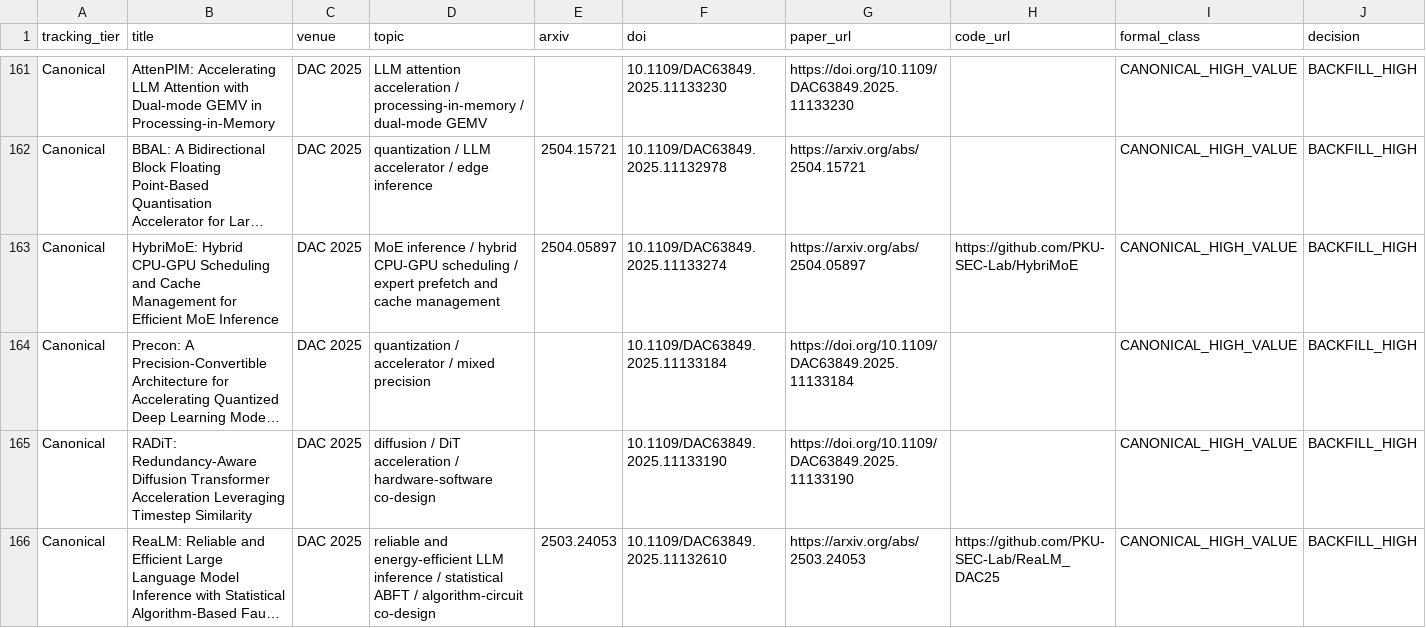
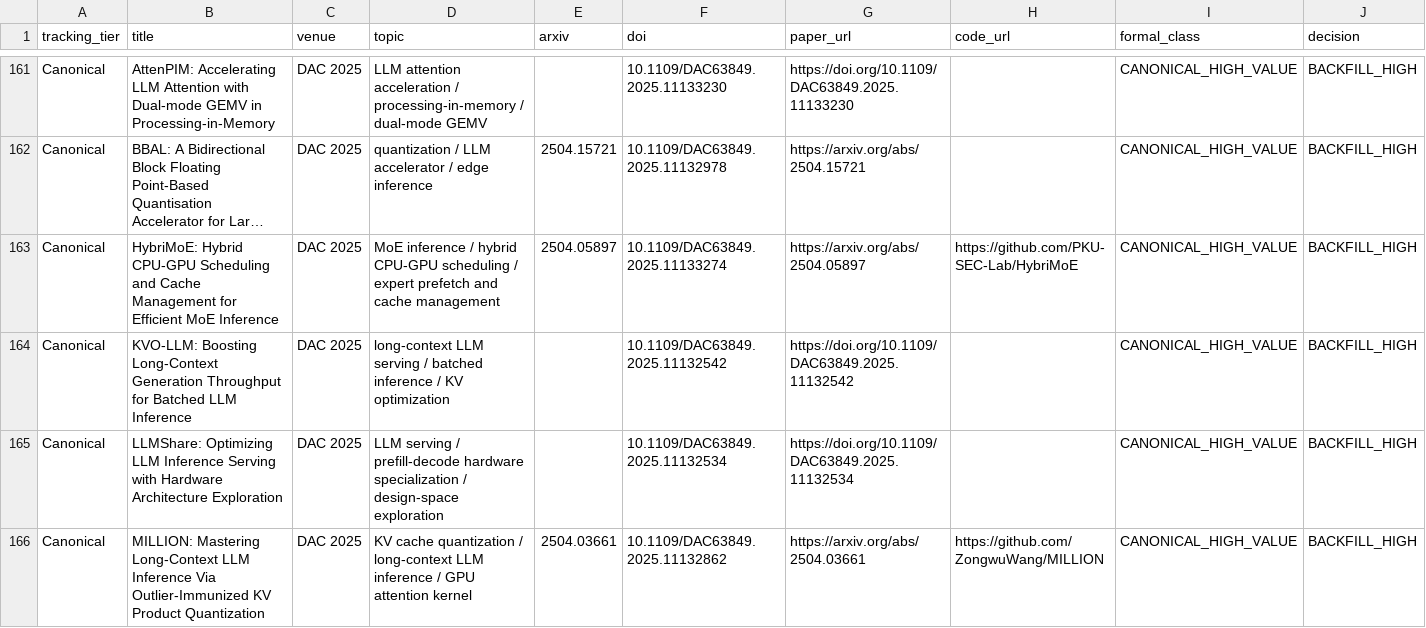
Before and after one commit to WangZhican/efficient-ml-landscape, a CSV file: data/papers.csv, drawn as a sheet; only a part is shown, gaps mark what is left out; the shorter side is filled out with more unchanged rows; long unchanged cells end in …; rows hold the shown columns only; the diff covers the shown part only; the diff names each change by its address in the sheet, - before the commit and + after, or states it on an @@ line.

```diff
--- a/data/papers.csv
+++ b/data/papers.csv
+row 164: Canonical | KVO-LLM: Boosting Long-Context Generation Throughput for Batched LLM Inference | DAC 2025 | long-context LLM serving / batched inference / KV optimization |  | 10.1109/DAC63849.2025.11132542 | https://doi.org/10.1109/DAC63849.2025.11132542 |  | CANONICAL_HIGH_VALUE | BACKFILL_HIGH
+row 165: Canonical | LLMShare: Optimizing LLM Inference Serving with Hardware Architecture Exploration | DAC 2025 | LLM serving / prefill-decode hardware specialization / design-space exploration |  | 10.1109/DAC63849.2025.11132534 | https://doi.org/10.1109/DAC63849.2025.11132534 |  | CANONICAL_HIGH_VALUE | BACKFILL_HIGH
+row 166: Canonical | MILLION: Mastering Long-Context LLM Inference Via Outlier-Immunized KV Product Quantization | DAC 2025 | KV cache quantization / long-context LLM inference / GPU attention kernel | 2504.03661 | 10.1109/DAC63849.2025.11132862 | https://arxiv.org/abs/2504.03661 | https://github.com/ZongwuWang/MILLION | CANONICAL_HIGH_VALUE | BACKFILL_HIGH
```
Also changed, not shown: 4 added rows elsewhere in this file, data/classical.csv, 16 other files.
